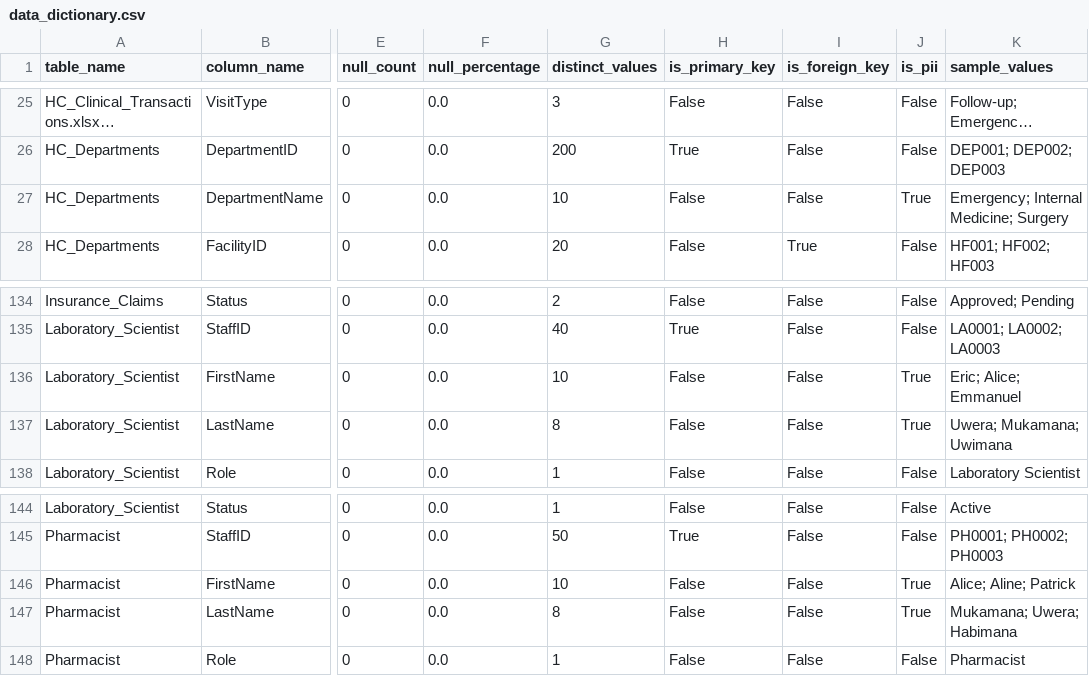
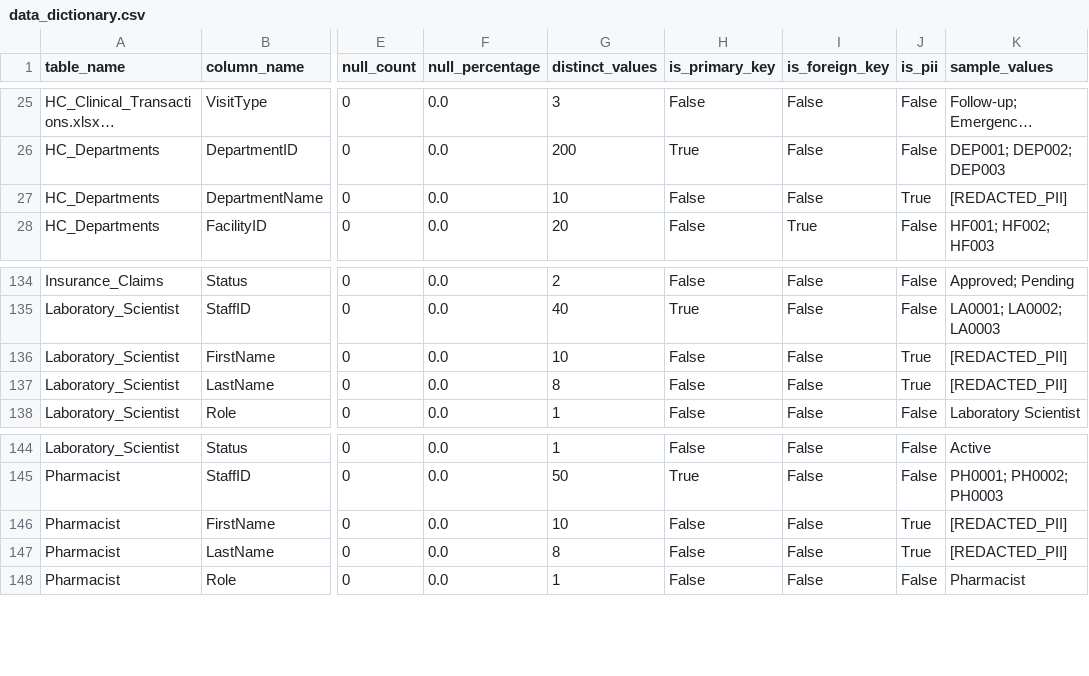
Before and after one commit to zaidharboul25/Week6_MachineLearning_HealthCare, a CSV file: reports/data_dictionary.csv, drawn as a sheet; only a part is shown, gaps mark what is left out; long unchanged cells end in …; the diff covers the shown part only; the diff names each change by its address in the sheet, - before the commit and + after, or states it on an @@ line.

```diff
--- a/reports/data_dictionary.csv
+++ b/reports/data_dictionary.csv
-K27 (sample_values): Emergency; Internal Medicine; Surgery
+K27 (sample_values): [REDACTED_PII]
-K136 (sample_values): Eric; Alice; Emmanuel
+K136 (sample_values): [REDACTED_PII]
-K137 (sample_values): Uwera; Mukamana; Uwimana
+K137 (sample_values): [REDACTED_PII]
-K146 (sample_values): Alice; Aline; Patrick
+K146 (sample_values): [REDACTED_PII]
-K147 (sample_values): Mukamana; Uwera; Habimana
+K147 (sample_values): [REDACTED_PII]
```
Also changed, not shown: 22 edited cells elsewhere in this file, 10 other files.
